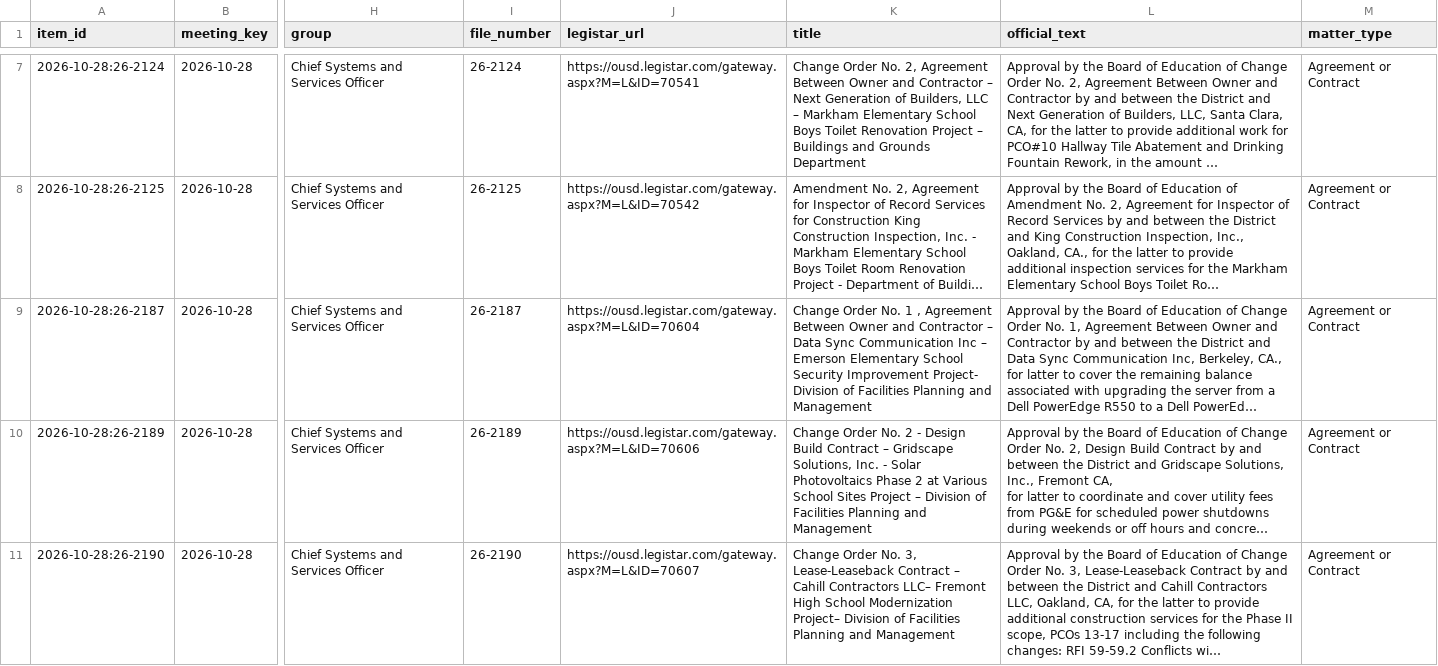
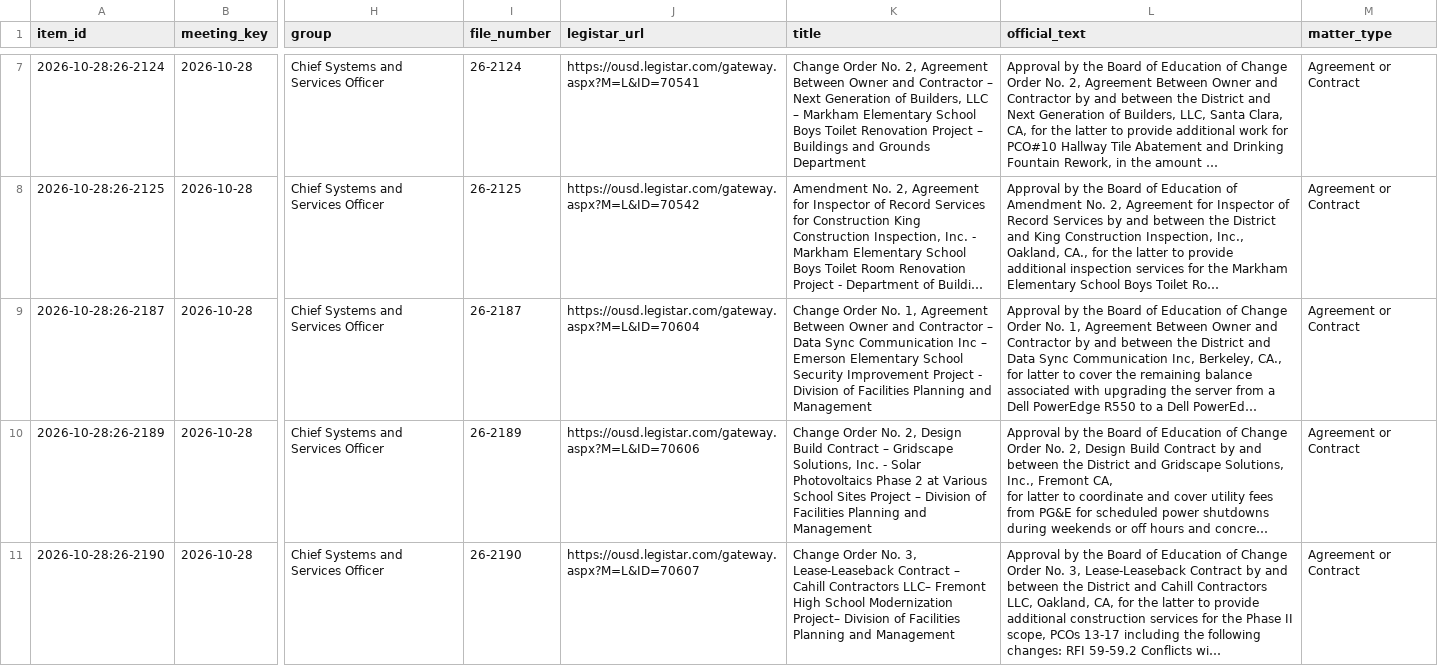
Before and after one commit to oakvs/ousd-consent-data, a CSV file: data/exports/meetings/2026-10-28.csv, drawn as a sheet; only a part is shown, gaps mark what is left out; long unchanged cells end in …; the diff covers the shown part only; the diff names each change by its address in the sheet, - before the commit and + after, or states it on an @@ line.

```diff
--- a/data/exports/meetings/2026-10-28.csv
+++ b/data/exports/meetings/2026-10-28.csv
-K9 (title): …Order No. 1 , Agreement Between Owner and Contractor – Data Sync Communication Inc – Emerson Elementary School Security Improvement Project- Division of…
+K9 (title): …Order No. 1, Agreement Between Owner and Contractor – Data Sync Communication Inc – Emerson Elementary School Security Improvement Project - Division of…
-K10 (title): …Order No. 2 - Design Build…
+K10 (title): …Order No. 2, Design Build…
```
Also changed, not shown: 1 added row and 2 edited cells elsewhere in this file, data/exports/meetings.csv, 9 other files.
